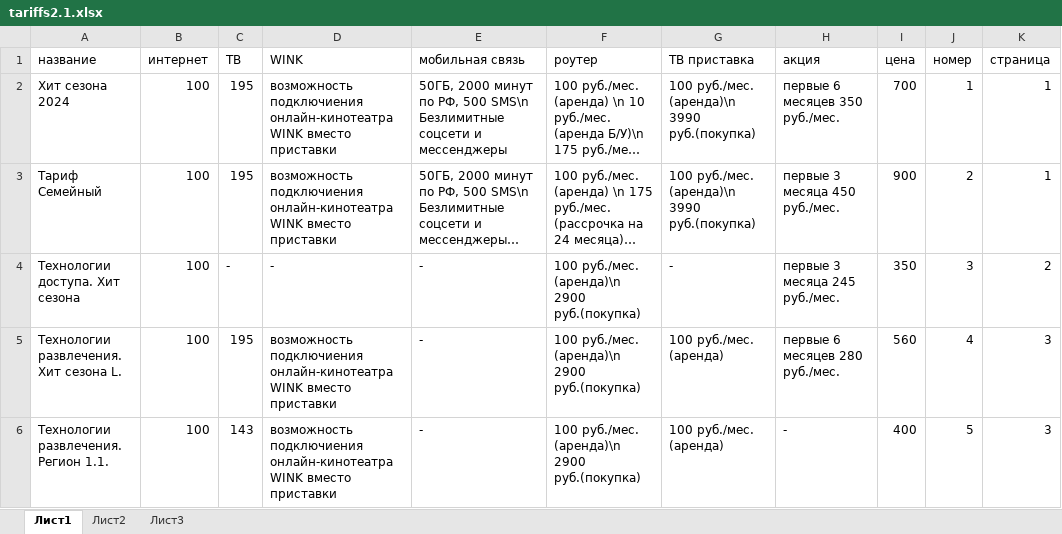
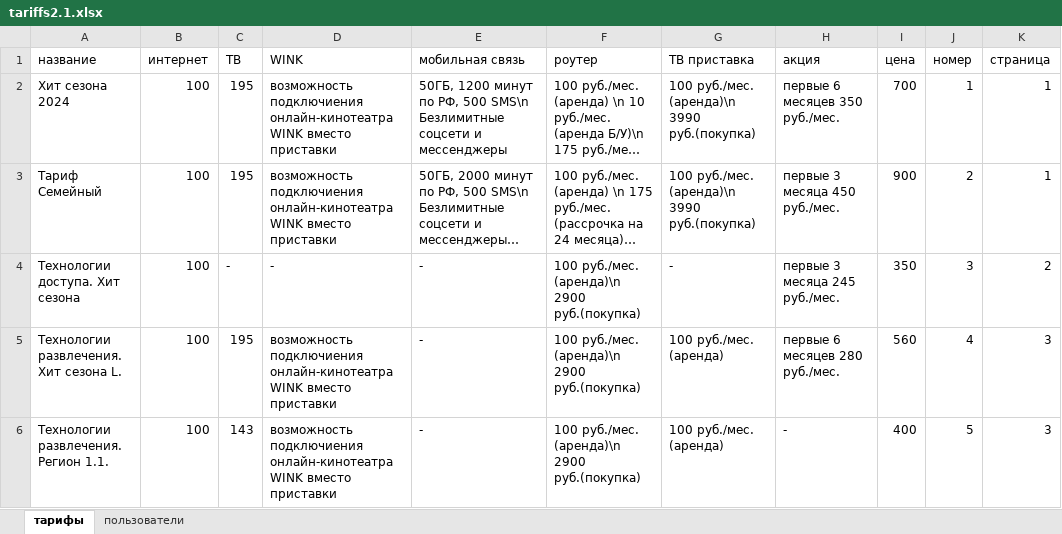
Before and after one commit to babo4ka/bot-sanya-telekom, an Excel workbook: src/main/resources/tariffs2.1.xlsx, sheet тарифы, drawn as a sheet; long unchanged cells end in …; values as stored, in another font and other column widths than the file's, no borders; the diff names each change by its address in the sheet, - before the commit and + after, or states it on an @@ line.

Commit message:
new sheet, deleted arrow

```diff
--- a/src/main/resources/tariffs2.1.xlsx (sheet тарифы)
+++ b/src/main/resources/tariffs2.1.xlsx (sheet тарифы)
-sheet tab: Лист1
+sheet tab: тарифы
-sheet tab: Лист2
+sheet tab: пользователи
-sheet tab: Лист3
-E2 (мобильная связь): 50ГБ, 2000 минут по…
+E2 (мобильная связь): 50ГБ, 1200 минут по…
```
Also changed, not shown: sheet пользователи, 4 other files.
